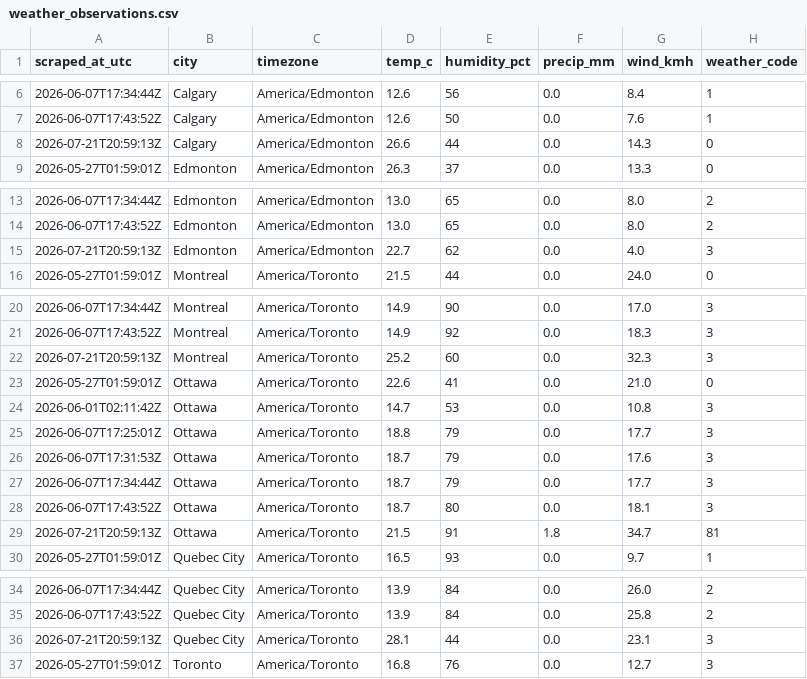
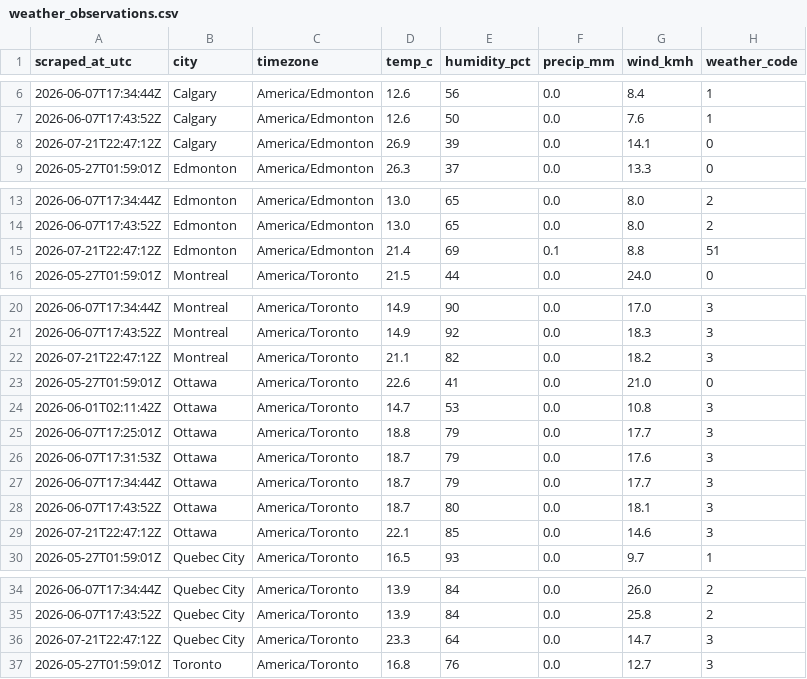
Before and after one commit to imran-ahmed377/weathertracker-ai, a CSV file: output/weather_observations.csv, drawn as a sheet; only a part is shown, gaps mark what is left out; the diff covers the shown part only.

```diff
--- a/output/weather_observations.csv
+++ b/output/weather_observations.csv
@@ -7,3 +7,3 @@ scraped_at_utc,city,timezone,temp_c,humidity_pct,precip_mm,wind_kmh,weather_code
 2026-06-07T17:43:52Z,Calgary,America/Edmonton,12.6,50,0.0,7.6,1
-2026-07-21T20:59:13Z,Calgary,America/Edmonton,26.6,44,0.0,14.3,0
+2026-07-21T22:47:12Z,Calgary,America/Edmonton,26.9,39,0.0,14.1,0
 2026-05-27T01:59:01Z,Edmonton,America/Edmonton,26.3,37,0.0,13.3,0
@@ -14,3 +14,3 @@ scraped_at_utc,city,timezone,temp_c,humidity_pct,precip_mm,wind_kmh,weather_code
 2026-06-07T17:43:52Z,Edmonton,America/Edmonton,13.0,65,0.0,8.0,2
-2026-07-21T20:59:13Z,Edmonton,America/Edmonton,22.7,62,0.0,4.0,3
+2026-07-21T22:47:12Z,Edmonton,America/Edmonton,21.4,69,0.1,8.8,51
 2026-05-27T01:59:01Z,Montreal,America/Toronto,21.5,44,0.0,24.0,0
@@ -21,3 +21,3 @@ scraped_at_utc,city,timezone,temp_c,humidity_pct,precip_mm,wind_kmh,weather_code
 2026-06-07T17:43:52Z,Montreal,America/Toronto,14.9,92,0.0,18.3,3
-2026-07-21T20:59:13Z,Montreal,America/Toronto,25.2,60,0.0,32.3,3
+2026-07-21T22:47:12Z,Montreal,America/Toronto,21.1,82,0.0,18.2,3
 2026-05-27T01:59:01Z,Ottawa,America/Toronto,22.6,41,0.0,21.0,0
@@ -28,3 +28,3 @@ scraped_at_utc,city,timezone,temp_c,humidity_pct,precip_mm,wind_kmh,weather_code
 2026-06-07T17:43:52Z,Ottawa,America/Toronto,18.7,80,0.0,18.1,3
-2026-07-21T20:59:13Z,Ottawa,America/Toronto,21.5,91,1.8,34.7,81
+2026-07-21T22:47:12Z,Ottawa,America/Toronto,22.1,85,0.0,14.6,3
 2026-05-27T01:59:01Z,Quebec City,America/Toronto,16.5,93,0.0,9.7,1
@@ -35,3 +35,3 @@ scraped_at_utc,city,timezone,temp_c,humidity_pct,precip_mm,wind_kmh,weather_code
 2026-06-07T17:43:52Z,Quebec City,America/Toronto,13.9,84,0.0,25.8,2
-2026-07-21T20:59:13Z,Quebec City,America/Toronto,28.1,44,0.0,23.1,3
+2026-07-21T22:47:12Z,Quebec City,America/Toronto,23.3,64,0.0,14.7,3
 2026-05-27T01:59:01Z,Toronto,America/Toronto,16.8,76,0.0,12.7,3
```
Also changed, not shown: 12 edited cells elsewhere in this file, output/weather_daily.csv, 1 other file.
